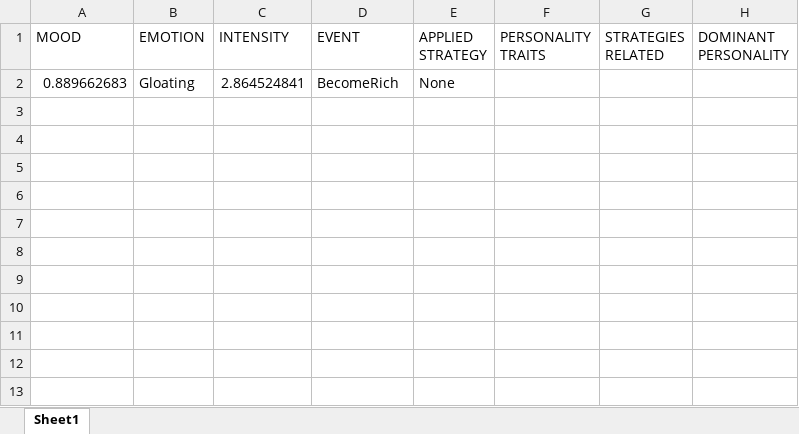
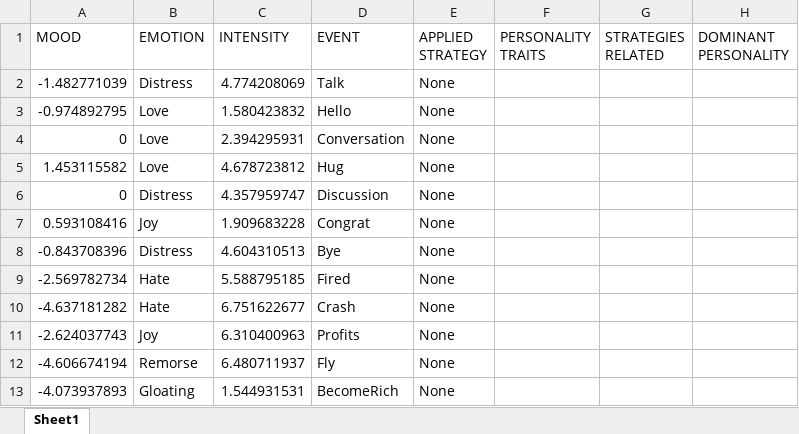
Before and after one commit to JuanJoseSolo/Emotion_Regulation, an Excel workbook: EmotionRegulation/EmotionRegulationAsset/Results/NormalEvents.xlsx, sheet Sheet1, drawn as a sheet; values as stored, in another font and other column widths than the file's, no borders; addresses are those after the commit; the diff names each change by its address in the sheet, - before the commit and + after, or states it on an @@ line.

```diff
--- a/EmotionRegulation/EmotionRegulationAsset/Results/NormalEvents.xlsx (sheet Sheet1)
+++ b/EmotionRegulation/EmotionRegulationAsset/Results/NormalEvents.xlsx (sheet Sheet1)
+row 2: -1.482771039 | Distress | 4.774208069 | Talk | None
+row 3: -0.974892795 | Love | 1.580423832 | Hello | None
+row 4: 0 | Love | 2.394295931 | Conversation | None
+row 5: 1.453115582 | Love | 4.678723812 | Hug | None
+row 6: 0 | Distress | 4.357959747 | Discussion | None
+row 7: 0.593108416 | Joy | 1.909683228 | Congrat | None
+row 8: -0.843708396 | Distress | 4.604310513 | Bye | None
+row 9: -2.569782734 | Hate | 5.588795185 | Fired | None
+row 10: -4.637181282 | Hate | 6.751622677 | Crash | None
+row 11: -2.624037743 | Joy | 6.310400963 | Profits | None
+row 12: -4.606674194 | Remorse | 6.480711937 | Fly | None
-A13 (MOOD): 0.889662683
+A13 (MOOD): -4.073937893
-C13 (INTENSITY): 2.864524841
+C13 (INTENSITY): 1.544931531
```
Also changed, not shown: EmotionRegulation/EmotionRegulationAsset/Results/Agreeableness.xlsx, EmotionRegulation/EmotionRegulationAsset/Results/Conscientiousness.xlsx, 6 other files.
